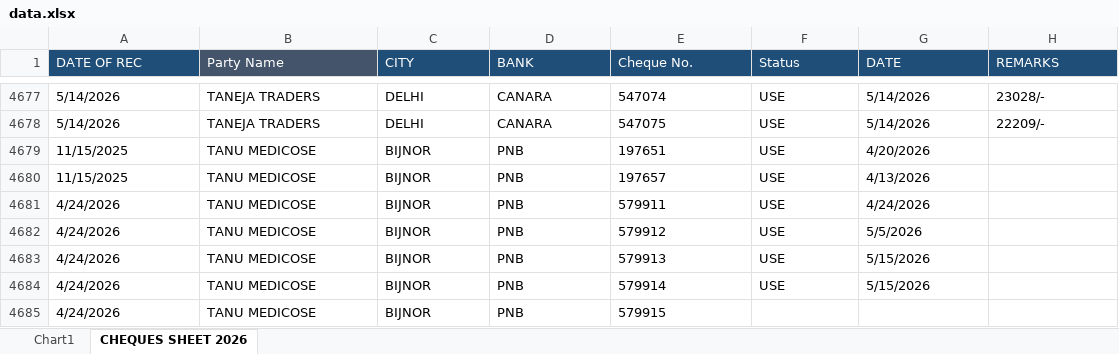
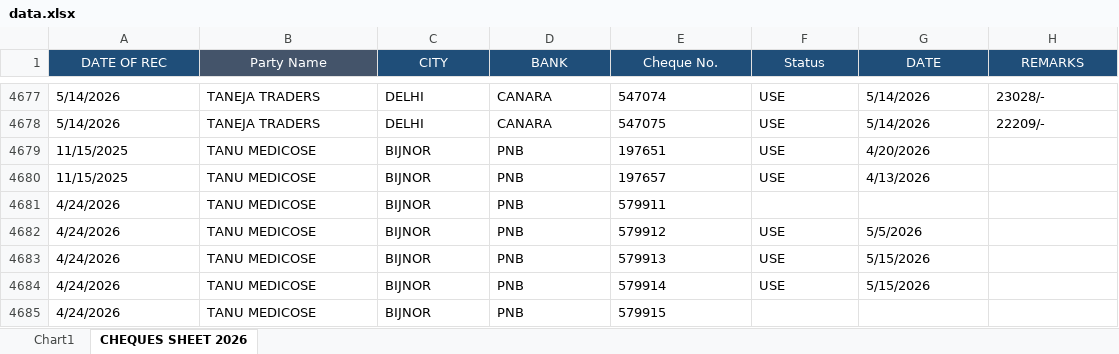
Before and after one commit to abenterprisesghz-stack/cheque-tracker, an Excel workbook: data.xlsx, sheet CHEQUES SHEET 2026, drawn as a sheet; only a part is shown, gaps mark what is left out; values as stored, in another font and other column widths than the file's, no borders; conditional formats not drawn; the diff covers the shown part only; the diff names each change by its address in the sheet, - before the commit and + after, or states it on an @@ line.

```diff
--- a/data.xlsx (sheet CHEQUES SHEET 2026)
+++ b/data.xlsx (sheet CHEQUES SHEET 2026)
-A1:H1 alignment: left
+A1:H1 alignment: center
-F4681 (Status): USE
+F4681 (Status): (empty)
-G4681 (DATE): 4/24/2026
+G4681 (DATE): (empty)
```
Also changed, not shown: 12 edited cells elsewhere in this sheet, charts or pictures.
